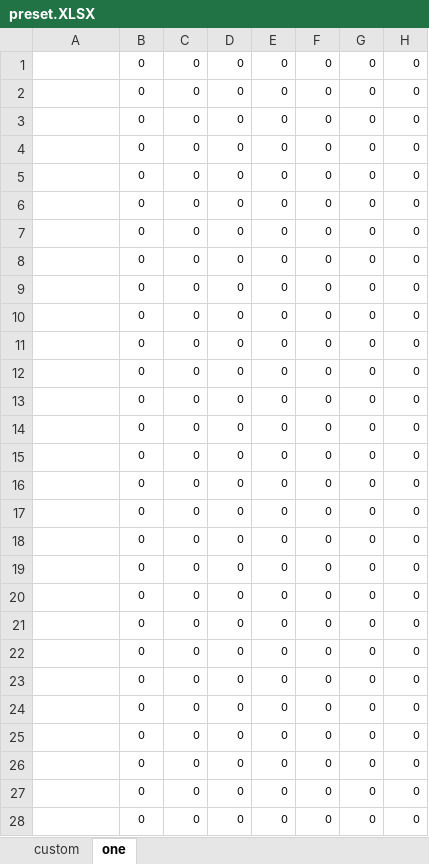
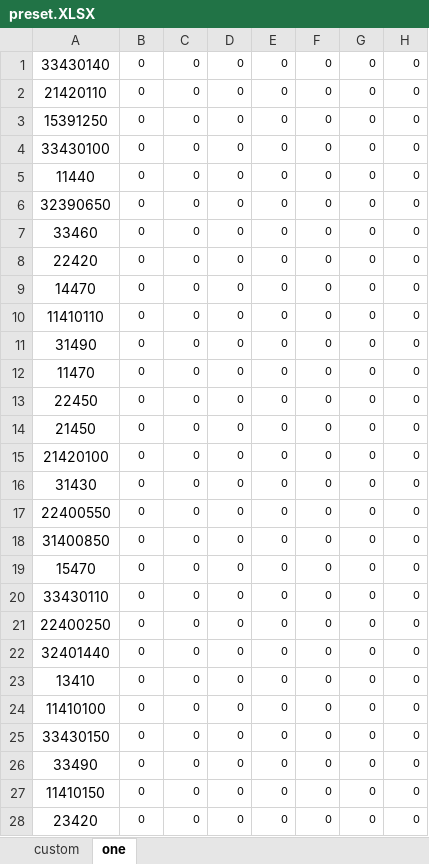
Before and after one commit to fzls/dnf_calc, an Excel workbook: preset.XLSX, sheet one, drawn as a sheet; only a part is shown; values as stored, in another font and other column widths than the file's, no borders; conditional formats not drawn; the diff covers the shown part only; the diff names each change by its address in the sheet, - before the commit and + after, or states it on an @@ line.

```diff
--- a/preset.XLSX (sheet one)
+++ b/preset.XLSX (sheet one)
-A1: (empty)
+A1: 33430140
-A2: (empty)
+A2: 21420110
-A3: (empty)
+A3: 15391250
-A4: (empty)
+A4: 33430100
-A5: (empty)
+A5: 11440
-A6: (empty)
+A6: 32390650
-A7: (empty)
+A7: 33460
-A8: (empty)
+A8: 22420
-A9: (empty)
+A9: 14470
-A10: (empty)
+A10: 11410110
-A11: (empty)
+A11: 31490
-A12: (empty)
+A12: 11470
-A13: (empty)
+A13: 22450
-A14: (empty)
+A14: 21450
-A15: (empty)
+A15: 21420100
-A16: (empty)
+A16: 31430
-A17: (empty)
+A17: 22400550
-A18: (empty)
+A18: 31400850
-A19: (empty)
+A19: 15470
-A20: (empty)
+A20: 33430110
-A21: (empty)
+A21: 22400250
-A22: (empty)
+A22: 32401440
-A23: (empty)
+A23: 13410
-A24: (empty)
+A24: 11410100
-A25: (empty)
+A25: 33430150
-A26: (empty)
+A26: 33490
-A27: (empty)
+A27: 11410150
-A28: (empty)
+A28: 23420
```
Also changed, not shown: 42 edited cells elsewhere in this sheet, DATA.xlsx, 1 other file.
